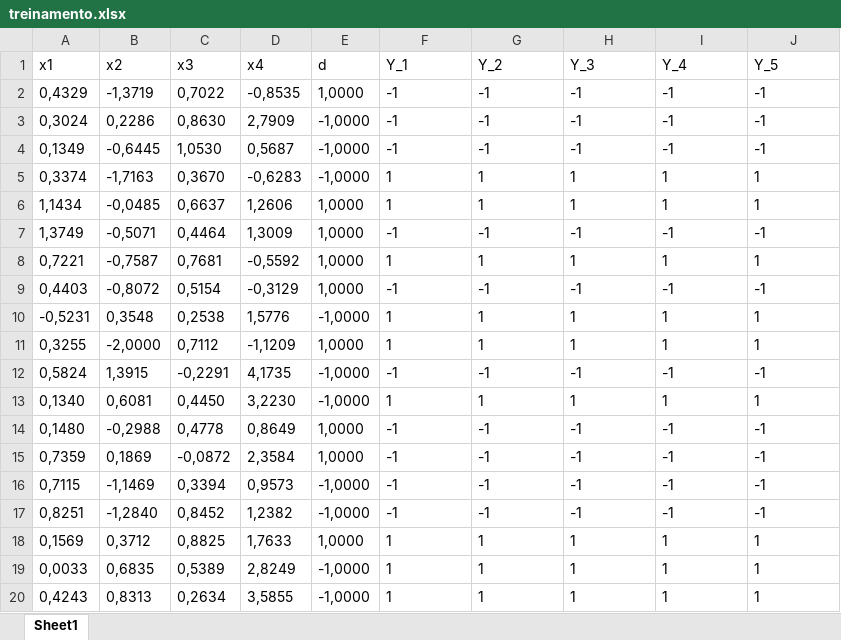
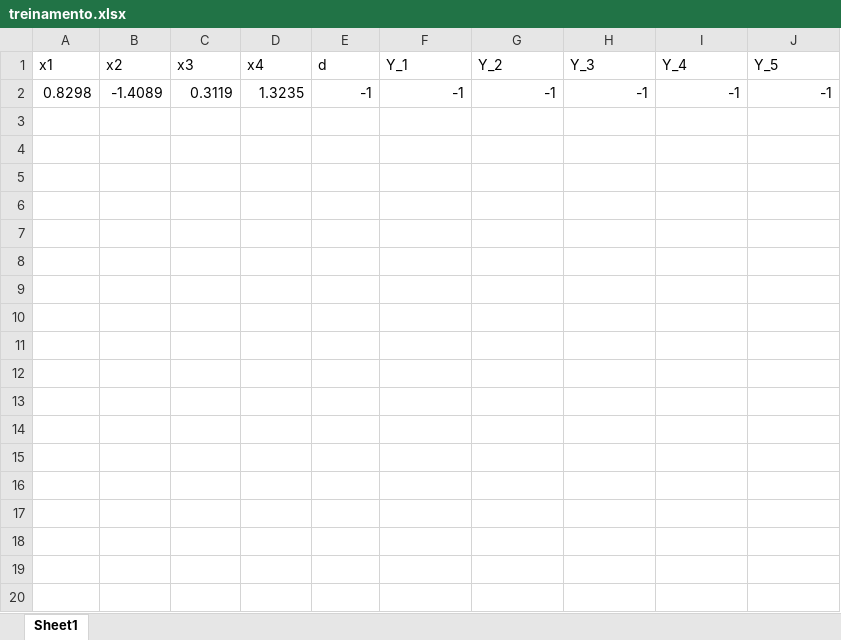
Before and after one commit to Italovini223/Adaline, an Excel workbook: datasets/treinamento.xlsx, sheet Sheet1, drawn as a sheet; only a part is shown; values as stored, in another font and other column widths than the file's, no borders; the diff covers the shown part only; the diff names each change by its address in the sheet, - before the commit and + after, or states it on an @@ line.

Commit message:
Refactor data handling and update model training process in Adaline implementation

```diff
--- a/datasets/treinamento.xlsx (sheet Sheet1)
+++ b/datasets/treinamento.xlsx (sheet Sheet1)
-A2 (x1): 0,4329
+A2 (x1): 0.8298
-B2 (x2): -1,3719
+B2 (x2): -1.4089
-C2 (x3): 0,7022
+C2 (x3): 0.3119
-D2 (x4): -0,8535
+D2 (x4): 1.3235
-E2 (d): 1,0000
+E2 (d): -1
-F2:J2 alignment: left
+F2:J2 alignment: right
-row 3: 0,3024 | 0,2286 | 0,8630 | 2,7909 | -1,0000 | -1 | -1 | -1 | -1 | -1
-row 4: 0,1349 | -0,6445 | 1,0530 | 0,5687 | -1,0000 | -1 | -1 | -1 | -1 | -1
-row 5: 0,3374 | -1,7163 | 0,3670 | -0,6283 | -1,0000 | 1 | 1 | 1 | 1 | 1
-row 6: 1,1434 | -0,0485 | 0,6637 | 1,2606 | 1,0000 | 1 | 1 | 1 | 1 | 1
-row 7: 1,3749 | -0,5071 | 0,4464 | 1,3009 | 1,0000 | -1 | -1 | -1 | -1 | -1
-row 8: 0,7221 | -0,7587 | 0,7681 | -0,5592 | 1,0000 | 1 | 1 | 1 | 1 | 1
-row 9: 0,4403 | -0,8072 | 0,5154 | -0,3129 | 1,0000 | -1 | -1 | -1 | -1 | -1
-row 10: -0,5231 | 0,3548 | 0,2538 | 1,5776 | -1,0000 | 1 | 1 | 1 | 1 | 1
-row 11: 0,3255 | -2,0000 | 0,7112 | -1,1209 | 1,0000 | 1 | 1 | 1 | 1 | 1
-row 12: 0,5824 | 1,3915 | -0,2291 | 4,1735 | -1,0000 | -1 | -1 | -1 | -1 | -1
-row 13: 0,1340 | 0,6081 | 0,4450 | 3,2230 | -1,0000 | 1 | 1 | 1 | 1 | 1
-row 14: 0,1480 | -0,2988 | 0,4778 | 0,8649 | 1,0000 | -1 | -1 | -1 | -1 | -1
-row 15: 0,7359 | 0,1869 | -0,0872 | 2,3584 | 1,0000 | -1 | -1 | -1 | -1 | -1
-row 16: 0,7115 | -1,1469 | 0,3394 | 0,9573 | -1,0000 | -1 | -1 | -1 | -1 | -1
-row 17: 0,8251 | -1,2840 | 0,8452 | 1,2382 | -1,0000 | -1 | -1 | -1 | -1 | -1
-row 18: 0,1569 | 0,3712 | 0,8825 | 1,7633 | 1,0000 | 1 | 1 | 1 | 1 | 1
-row 19: 0,0033 | 0,6835 | 0,5389 | 2,8249 | -1,0000 | 1 | 1 | 1 | 1 | 1
-row 20: 0,4243 | 0,8313 | 0,2634 | 3,5855 | -1,0000 | 1 | 1 | 1 | 1 | 1
```
Also changed, not shown: 16 removed rows elsewhere in this sheet, datasets/metricas.xlsx, datasets/resultados.xlsx, 15 other files.
